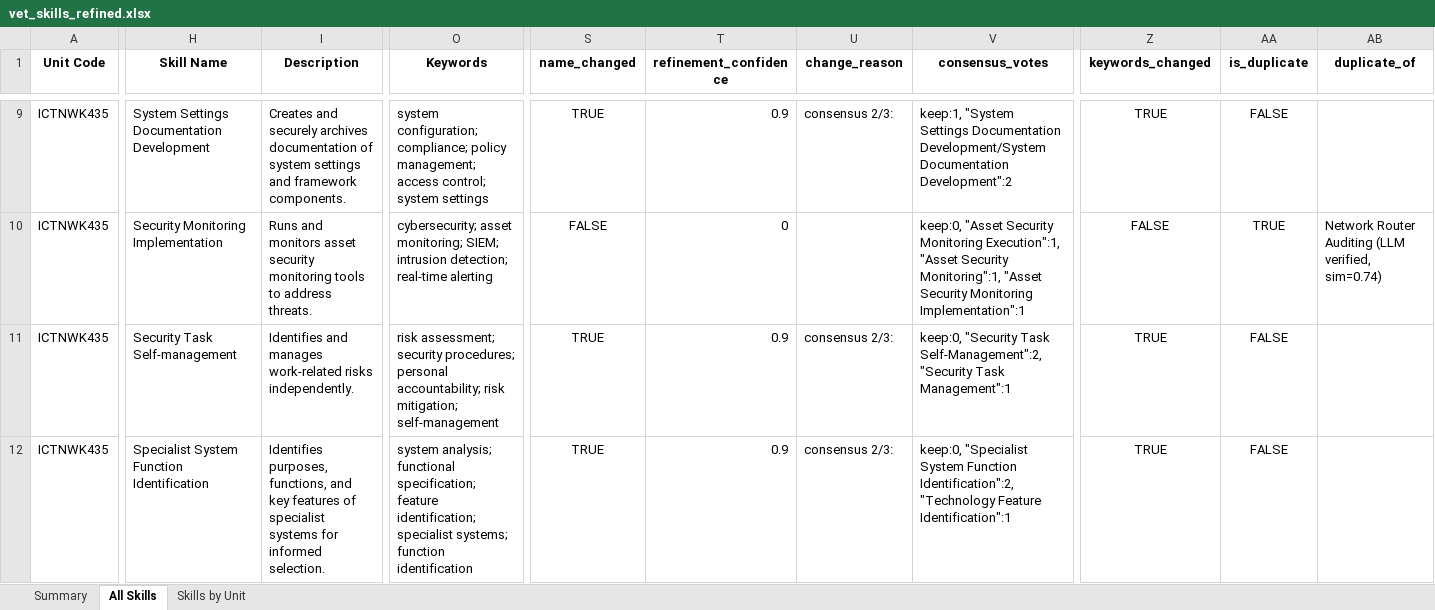
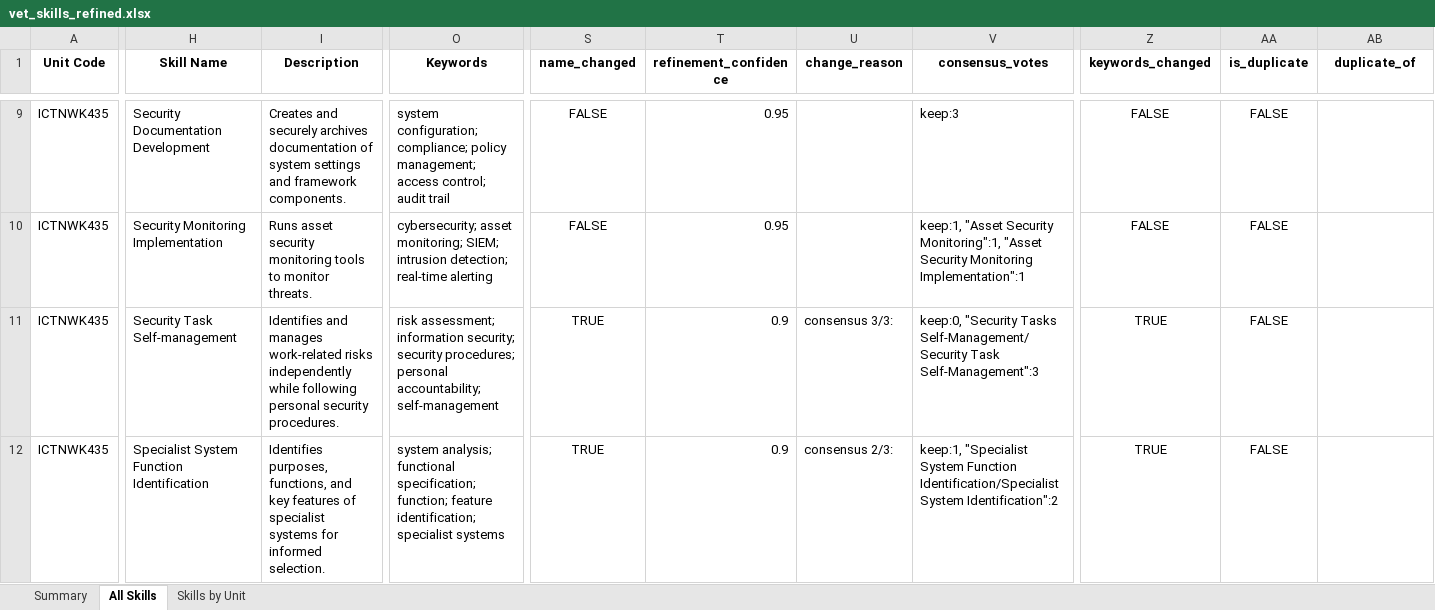
Before and after one commit to emohebi/TEMP, an Excel workbook: vet_skills_refined.xlsx, sheet All Skills, drawn as a sheet; only a part is shown, gaps mark what is left out; values as stored, in another font and other column widths than the file's, no borders; the diff covers the shown part only; the diff names each change by its address in the sheet, - before the commit and + after, or states it on an @@ line.

```diff
--- a/vet_skills_refined.xlsx (sheet All Skills)
+++ b/vet_skills_refined.xlsx (sheet All Skills)
-H9 (Skill Name): System Settings Documentation Development
+H9 (Skill Name): Security Documentation Development
-O9 (Keywords): …access control; system settings
+O9 (Keywords): …access control; audit trail
-S9 (name_changed): TRUE
+S9 (name_changed): FALSE
-T9 (refinement_confidence): 0.9
+T9 (refinement_confidence): 0.95
-U9 (change_reason): consensus 2/3:
+U9 (change_reason): (empty)
-V9 (consensus_votes): keep:1, "System Settings Documentation Development/System Documentation Development":2
+V9 (consensus_votes): keep:3
-Z9 (keywords_changed): TRUE
+Z9 (keywords_changed): FALSE
-I10 (Description): Runs and monitors asset security monitoring tools to address threats.
+I10 (Description): Runs asset security monitoring tools to monitor threats.
-T10 (refinement_confidence): 0
+T10 (refinement_confidence): 0.95
-V10 (consensus_votes): keep:0, "Asset Security Monitoring Execution":1, "Asset Security…
+V10 (consensus_votes): keep:1, "Asset Security…
-AA10 (is_duplicate): TRUE
+AA10 (is_duplicate): FALSE
-AB10 (duplicate_of): Network Router Auditing (LLM verified, sim=0.74)
+AB10 (duplicate_of): (empty)
-I11 (Description): …work‑related risks independently.
+I11 (Description): …work‑related risks independently while following personal security procedures.
-O11 (Keywords): risk assessment; security procedures; personal accountability; risk mitigation; self‑management
+O11 (Keywords): risk assessment; information security; security procedures; personal accountability; self-management
-U11 (change_reason): consensus 2/3:
+U11 (change_reason): consensus 3/3:
-V11 (consensus_votes): keep:0, "Security Task Self‑Management":2, "Security Task Management":1
+V11 (consensus_votes): keep:0, "Security Tasks Self‑Management/Security Task Self‑Management":3
-O12 (Keywords): …functional specification; feature identification; specialist systems; function identification
+O12 (Keywords): …functional specification; function; feature identification; specialist systems
-V12 (consensus_votes): keep:0, "Specialist System Function Identification":2, "Technology Feature Identification":1
+V12 (consensus_votes): keep:1, "Specialist System Function Identification/Specialist System Identification":2
```
Also changed, not shown: 941 edited cells elsewhere in this sheet, uni_skills_refined.xlsx.
